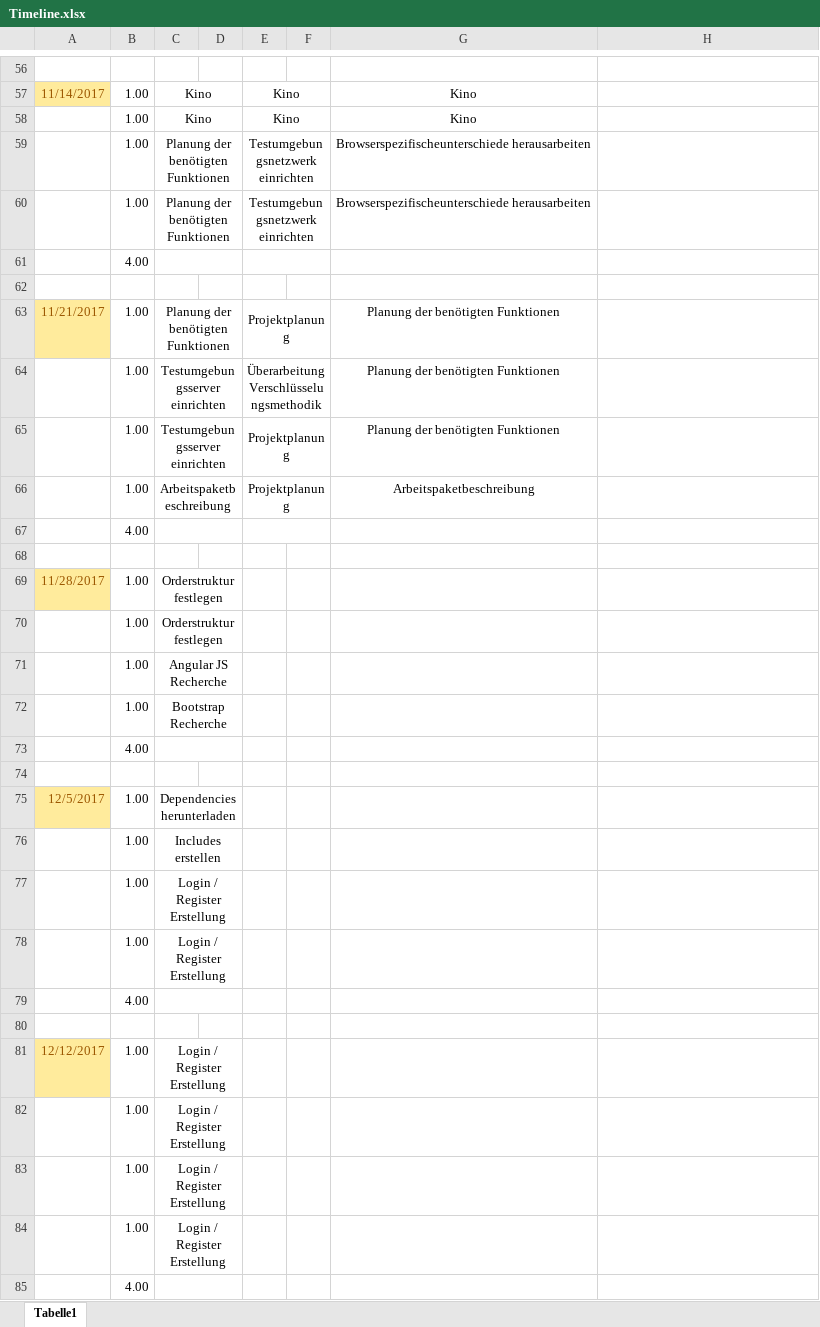
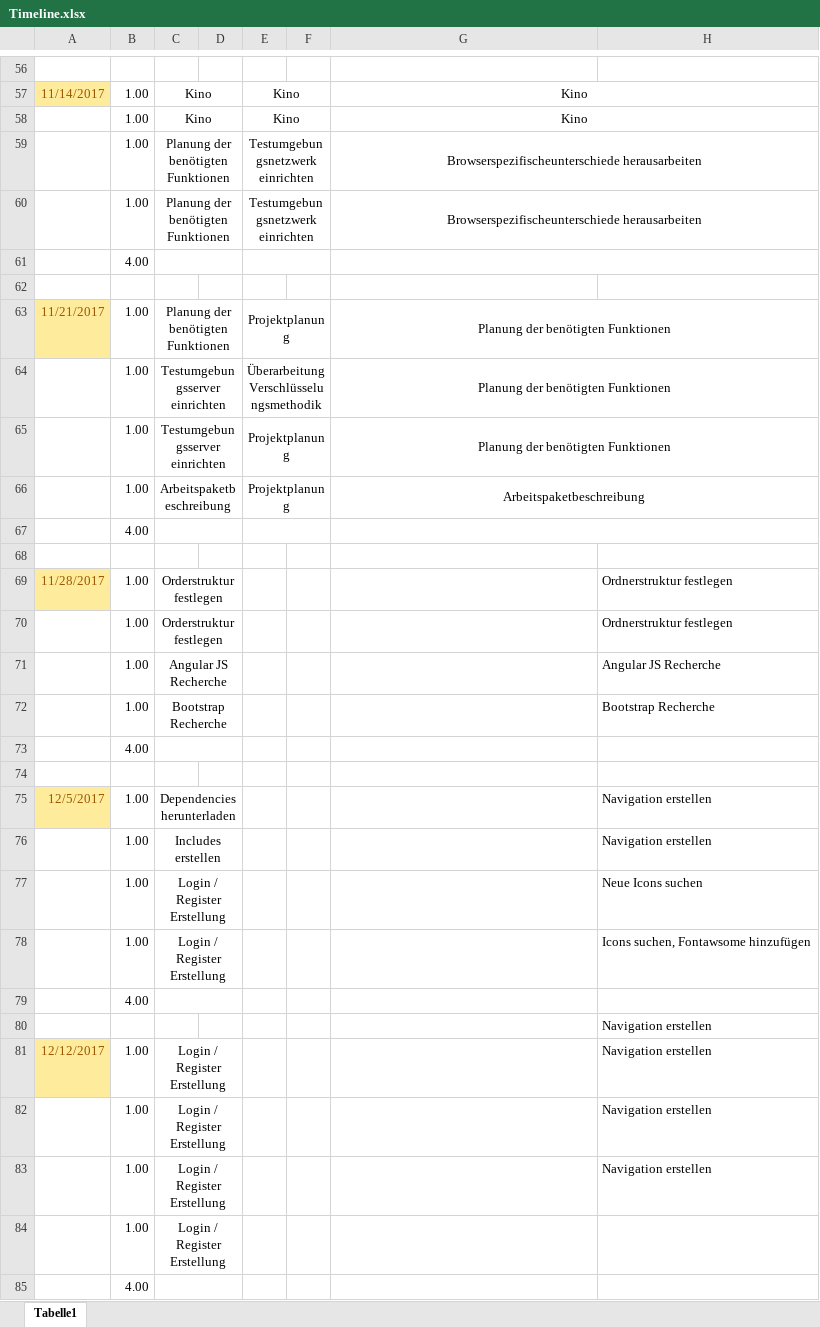
Before and after one commit to PCC17/ITPP-Project-4-AHIT, an Excel workbook: Dokumente/Timeline/Timeline.xlsx, sheet Tabelle1, drawn as a sheet; only a part is shown, gaps mark what is left out; values as stored, in another font and other column widths than the file's, no borders; the diff covers the shown part only; the diff names each change by its address in the sheet, - before the commit and + after, or states it on an @@ line.

```diff
--- a/Dokumente/Timeline/Timeline.xlsx (sheet Tabelle1)
+++ b/Dokumente/Timeline/Timeline.xlsx (sheet Tabelle1)
+G57:H57 merged
+G58:H58 merged
+G59:H59 merged
+G60:H60 merged
+G61:H61 merged
+G63:H63 merged
+G64:H64 merged
+G65:H65 merged
+G66:H66 merged
+G67:H67 merged
-H69:H70: (empty)
+H69:H70: Ordnerstruktur festlegen
-H71: (empty)
+H71: Angular JS Recherche
-H72: (empty)
+H72: Bootstrap Recherche
-H75:H76: (empty)
+H75:H76: Navigation erstellen
-H77: (empty)
+H77: Neue Icons suchen
-H78: (empty)
+H78: Icons suchen, Fontawsome hinzufügen
-H80:H83: (empty)
+H80:H83: Navigation erstellen
```
Also changed, not shown: cell formats and merged cells elsewhere in this sheet.
